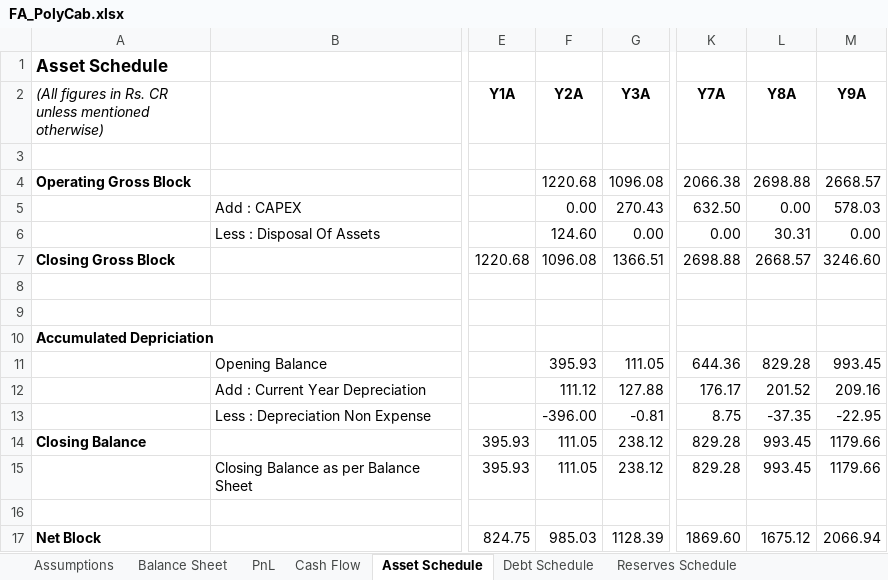
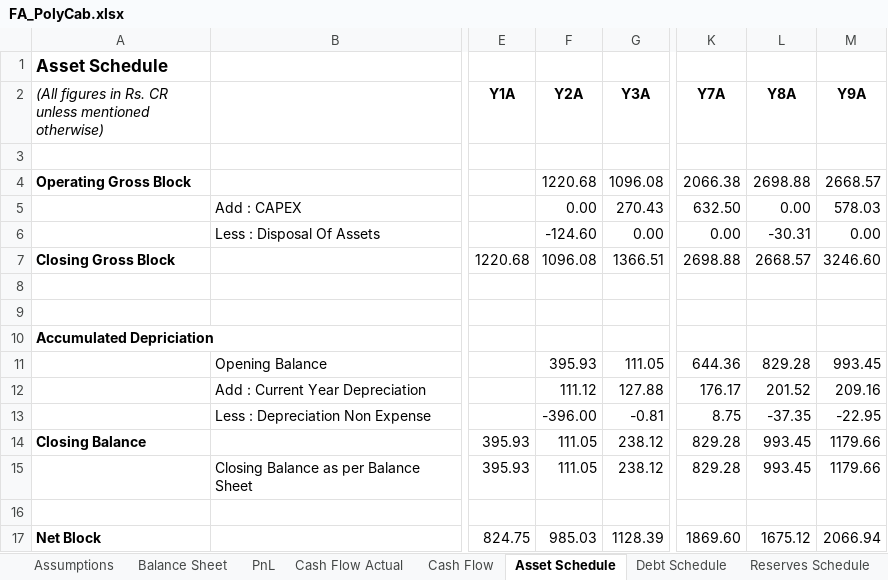
Before and after one commit to soham874/SoFTEAM, an Excel workbook: Random_Data_Dumps/FA_PolyCab.xlsx, sheet Asset Schedule, drawn as a sheet; only a part is shown, gaps mark what is left out; values as stored, in another font and other column widths than the file's, no borders; the diff names each change by its address in the sheet, - before the commit and + after, or states it on an @@ line.

Commit message:
Update FA sheet

```diff
--- a/Random_Data_Dumps/FA_PolyCab.xlsx (sheet Asset Schedule)
+++ b/Random_Data_Dumps/FA_PolyCab.xlsx (sheet Asset Schedule)
+sheet tab: Cash Flow Actual
-F6 (Y2A): 124.60
+F6 (Y2A): -124.60
-L6 (Y8A): 30.31
+L6 (Y8A): -30.31
```
Also changed, not shown: sheet Cash Flow, formulas that keep their value, 2 other files.
